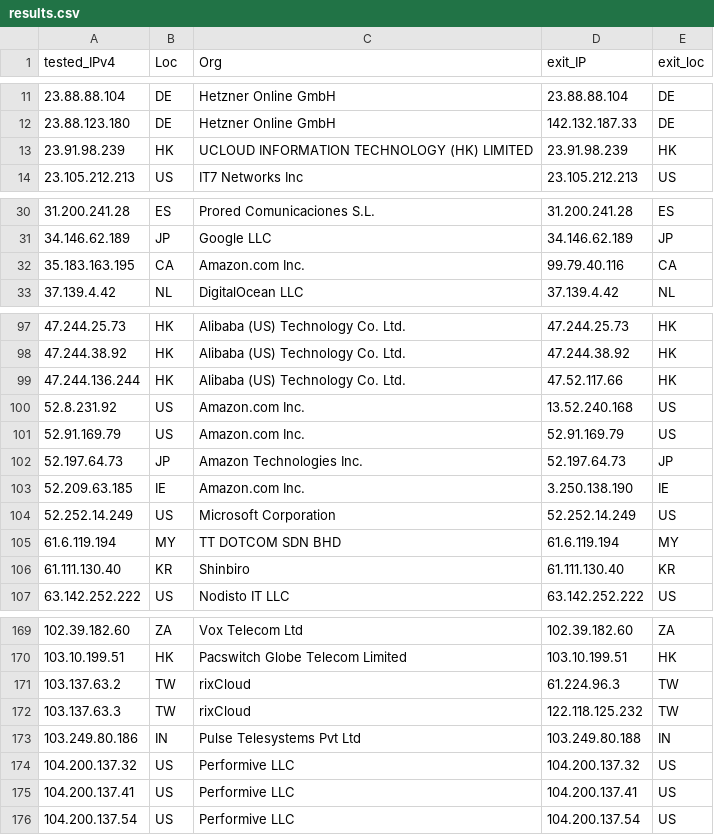
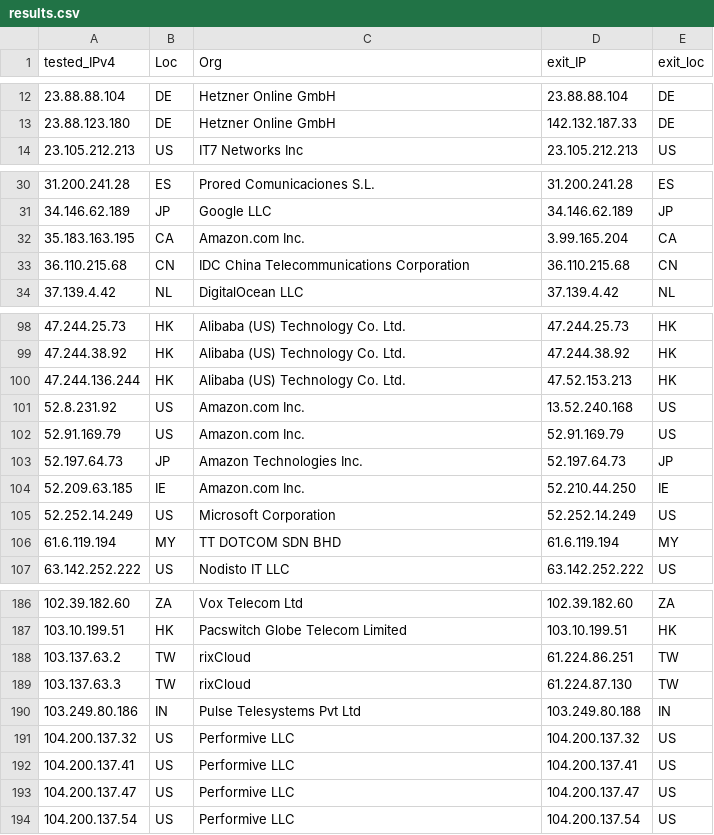
Before and after one commit to tr1s7an/Unofficial-Cloudflare-nodes, a CSV file: results.csv, drawn as a sheet; only a part is shown, gaps mark what is left out; the diff covers the shown part only.

```diff
--- a/results.csv
+++ b/results.csv
@@ -12,3 +13,2 @@ tested_IPv4,Loc,Org,exit_IP,exit_loc
 23.88.123.180,DE,Hetzner Online GmbH,142.132.187.33,DE
-23.91.98.239,HK,UCLOUD INFORMATION TECHNOLOGY (HK) LIMITED,23.91.98.239,HK
 23.105.212.213,US,IT7 Networks Inc,23.105.212.213,US
@@ -31,3 +31,4 @@ tested_IPv4,Loc,Org,exit_IP,exit_loc
 34.146.62.189,JP,Google LLC,34.146.62.189,JP
-35.183.163.195,CA,Amazon.com  Inc.,99.79.40.116,CA
+35.183.163.195,CA,Amazon.com  Inc.,3.99.165.204,CA
+36.110.215.68,CN,IDC  China Telecommunications Corporation,36.110.215.68,CN
 37.139.4.42,NL,DigitalOcean  LLC,37.139.4.42,NL
@@ -98,3 +99,3 @@ tested_IPv4,Loc,Org,exit_IP,exit_loc
 47.244.38.92,HK,Alibaba (US) Technology Co.  Ltd.,47.244.38.92,HK
-47.244.136.244,HK,Alibaba (US) Technology Co.  Ltd.,47.52.117.66,HK
+47.244.136.244,HK,Alibaba (US) Technology Co.  Ltd.,47.52.153.213,HK
 52.8.231.92,US,Amazon.com  Inc.,13.52.240.168,US
@@ -102,6 +103,5 @@ tested_IPv4,Loc,Org,exit_IP,exit_loc
 52.197.64.73,JP,Amazon Technologies Inc.,52.197.64.73,JP
-52.209.63.185,IE,Amazon.com  Inc.,3.250.138.190,IE
+52.209.63.185,IE,Amazon.com  Inc.,52.210.44.250,IE
 52.252.14.249,US,Microsoft Corporation,52.252.14.249,US
 61.6.119.194,MY,TT DOTCOM SDN BHD,61.6.119.194,MY
-61.111.130.40,KR,Shinbiro,61.111.130.40,KR
 63.142.252.222,US,Nodisto IT  LLC,63.142.252.222,US
@@ -170,4 +187,4 @@ tested_IPv4,Loc,Org,exit_IP,exit_loc
 103.10.199.51,HK,Pacswitch Globe Telecom Limited,103.10.199.51,HK
-103.137.63.2,TW,rixCloud,61.224.96.3,TW
-103.137.63.3,TW,rixCloud,122.118.125.232,TW
+103.137.63.2,TW,rixCloud,61.224.86.251,TW
+103.137.63.3,TW,rixCloud,61.224.87.130,TW
 103.249.80.186,IN,Pulse Telesystems Pvt Ltd,103.249.80.188,IN
@@ -175,2 +192,3 @@ tested_IPv4,Loc,Org,exit_IP,exit_loc
 104.200.137.41,US,Performive LLC,104.200.137.41,US
+104.200.137.47,US,Performive LLC,104.200.137.47,US
 104.200.137.54,US,Performive LLC,104.200.137.54,US
```
Also changed, not shown: 26 added rows, 5 removed rows and 15 edited cells elsewhere in this file.
